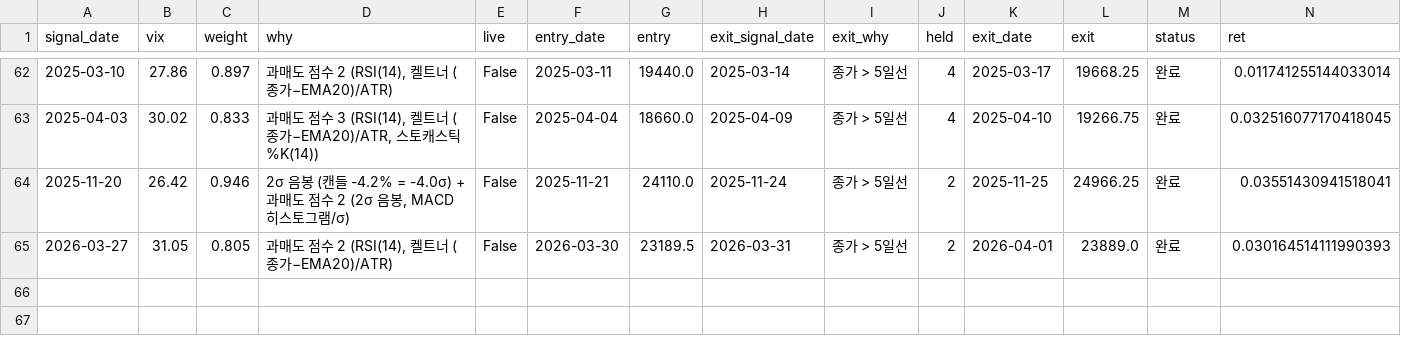
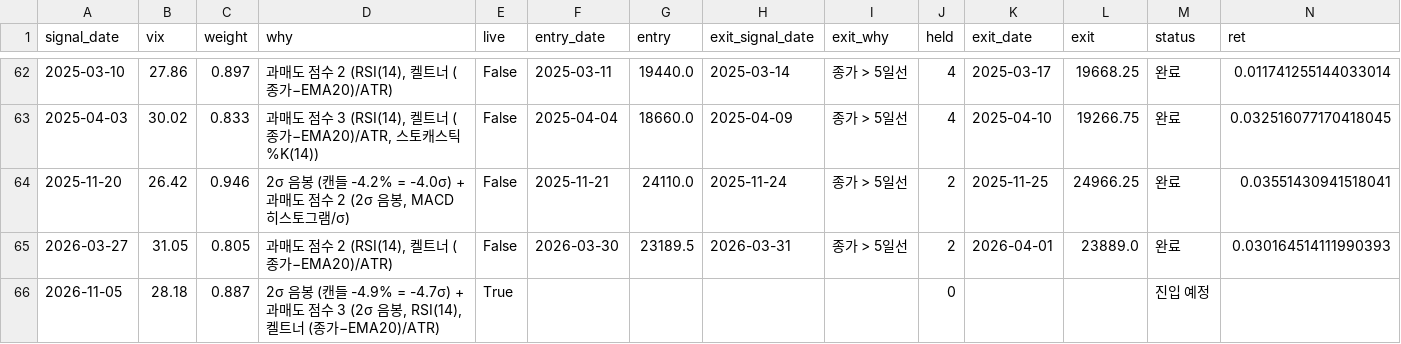
Before and after one commit to flytothejy/market-data, a CSV file: strategy/nq_trades.csv, drawn as a sheet; only a part is shown, gaps mark what is left out; rows hold the shown columns only; the diff names each change by its address in the sheet, - before the commit and + after, or states it on an @@ line.

```diff
--- a/strategy/nq_trades.csv
+++ b/strategy/nq_trades.csv
+row 66: 2026-11-05 | 28.18 | 0.887 | 2σ 음봉 (캔들 -4.9% = -4.7σ) + 과매도 점수 3 (2σ 음봉, RSI(14), 켈트너 (종가−EMA20)/ATR) | True |  |  |  |  | 0 |  |  | 진입 예정
```
Also changed, not shown: data/DJI.csv, data/HSI.csv, 53 other files.
